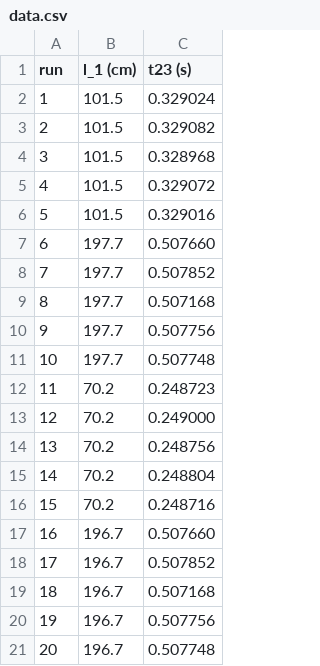
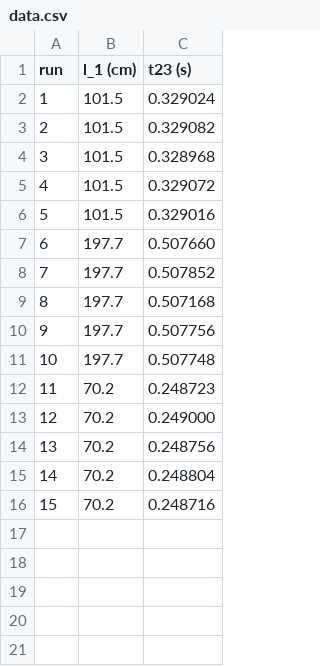
Before and after one commit to cwalle123/Modern_Physics_IEP_Experiment_1, a CSV file: Data/data.csv, drawn as a sheet; the diff names each change by its address in the sheet, - before the commit and + after, or states it on an @@ line.

```diff
--- a/Data/data.csv
+++ b/Data/data.csv
-row 17: 16 | 196.7 | 0.507660
-row 18: 17 | 196.7 | 0.507852
-row 19: 18 | 196.7 | 0.507168
-row 20: 19 | 196.7 | 0.507756
-row 21: 20 | 196.7 | 0.507748
```
Also changed, not shown: 1 other file.
